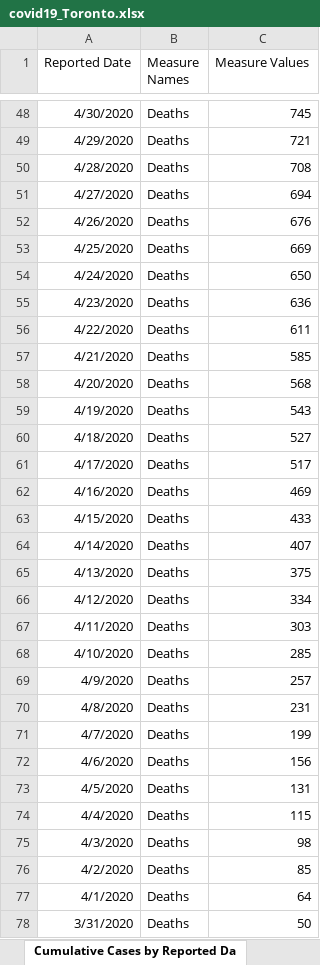
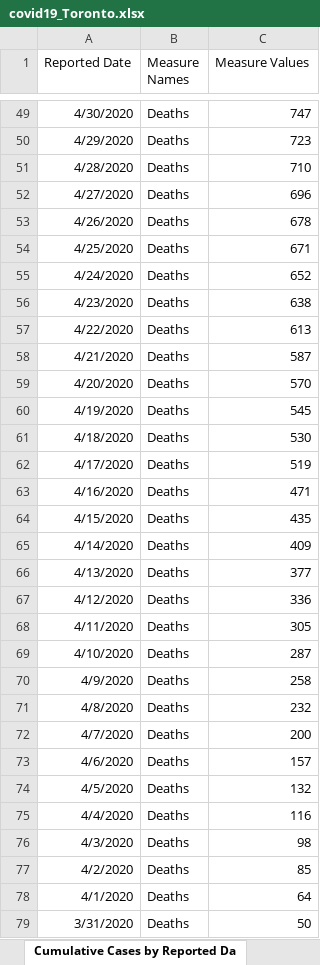
Before and after one commit to mponce0/covid19.reports, an Excel workbook: data/covid19_Toronto.xlsx, sheet Cumulative Cases by Reported Da, drawn as a sheet; only a part is shown, gaps mark what is left out; values as stored, in another font and other column widths than the file's, no borders; addresses are those after the commit; the diff covers the shown part only; the diff names each change by its address in the sheet, - before the commit and + after, or states it on an @@ line.

Commit message:
daily update of covid19 data/plots/figures/reports: covid19_Toronto.xlsx ... Thu Jun 18 00:08:43 EDT 2020-gargantua

```diff
--- a/data/covid19_Toronto.xlsx (sheet Cumulative Cases by Reported Da)
+++ b/data/covid19_Toronto.xlsx (sheet Cumulative Cases by Reported Da)
-C49 (Measure Values): 745
+C49 (Measure Values): 747
-C50 (Measure Values): 721
+C50 (Measure Values): 723
-C51 (Measure Values): 708
+C51 (Measure Values): 710
-C52 (Measure Values): 694
+C52 (Measure Values): 696
-C53 (Measure Values): 676
+C53 (Measure Values): 678
-C54 (Measure Values): 669
+C54 (Measure Values): 671
-C55 (Measure Values): 650
+C55 (Measure Values): 652
-C56 (Measure Values): 636
+C56 (Measure Values): 638
-C57 (Measure Values): 611
+C57 (Measure Values): 613
-C58 (Measure Values): 585
+C58 (Measure Values): 587
-C59 (Measure Values): 568
+C59 (Measure Values): 570
-C60 (Measure Values): 543
+C60 (Measure Values): 545
-C61 (Measure Values): 527
+C61 (Measure Values): 530
-C62 (Measure Values): 517
+C62 (Measure Values): 519
-C63 (Measure Values): 469
+C63 (Measure Values): 471
-C64 (Measure Values): 433
+C64 (Measure Values): 435
-C65 (Measure Values): 407
+C65 (Measure Values): 409
-C66 (Measure Values): 375
+C66 (Measure Values): 377
-C67 (Measure Values): 334
+C67 (Measure Values): 336
-C68 (Measure Values): 303
+C68 (Measure Values): 305
-C69 (Measure Values): 285
+C69 (Measure Values): 287
-C70 (Measure Values): 257
+C70 (Measure Values): 258
-C71 (Measure Values): 231
+C71 (Measure Values): 232
-C72 (Measure Values): 199
+C72 (Measure Values): 200
-C73 (Measure Values): 156
+C73 (Measure Values): 157
-C74 (Measure Values): 131
+C74 (Measure Values): 132
-C75 (Measure Values): 115
+C75 (Measure Values): 116
```
Also changed, not shown: 3 added rows and 174 edited cells elsewhere in this sheet, sheet Cumulative Cases by Episode Dat, sheet Cases by Episode Date, sheet Cases by Reported Date, sheet Proportion of All Cases, sheet Cases by Age, sheet Currently Hospitalized, 6 more sheets.
